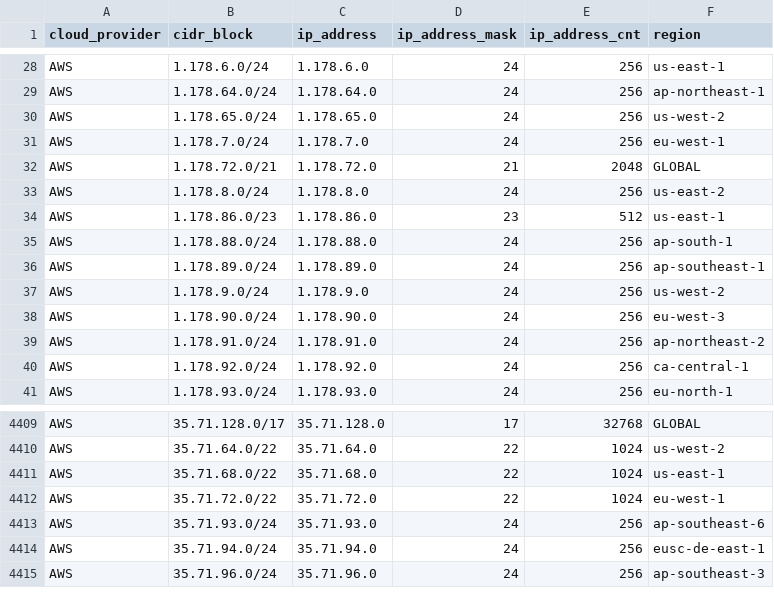
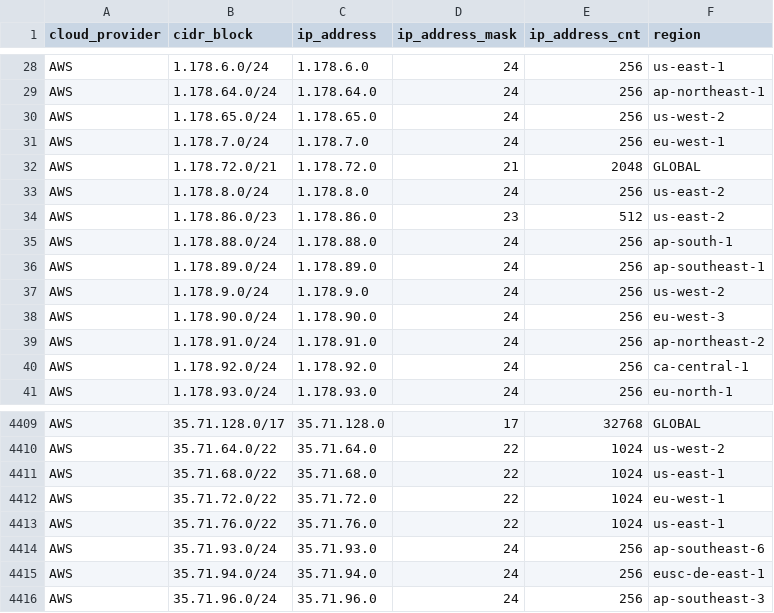
Before and after one commit to danilabs/public-cloud-provider-ip-ranges, a CSV file: data/providers/aws.csv, drawn as a sheet; only a part is shown, gaps mark what is left out.

```diff
--- a/data/providers/aws.csv
+++ b/data/providers/aws.csv
@@ -33,3 +33,3 @@ AWS,1.178.72.0/21,1.178.72.0,21,2048,GLOBAL
 AWS,1.178.8.0/24,1.178.8.0,24,256,us-east-2
-AWS,1.178.86.0/23,1.178.86.0,23,512,us-east-1
+AWS,1.178.86.0/23,1.178.86.0,23,512,us-east-2
 AWS,1.178.88.0/24,1.178.88.0,24,256,ap-south-1
@@ -4412,2 +4412,3 @@ AWS,35.71.68.0/22,35.71.68.0,22,1024,us-east-1
 AWS,35.71.72.0/22,35.71.72.0,22,1024,eu-west-1
+AWS,35.71.76.0/22,35.71.76.0,22,1024,us-east-1
 AWS,35.71.93.0/24,35.71.93.0,24,256,ap-southeast-6
```
Also changed, not shown: 12 other files.
